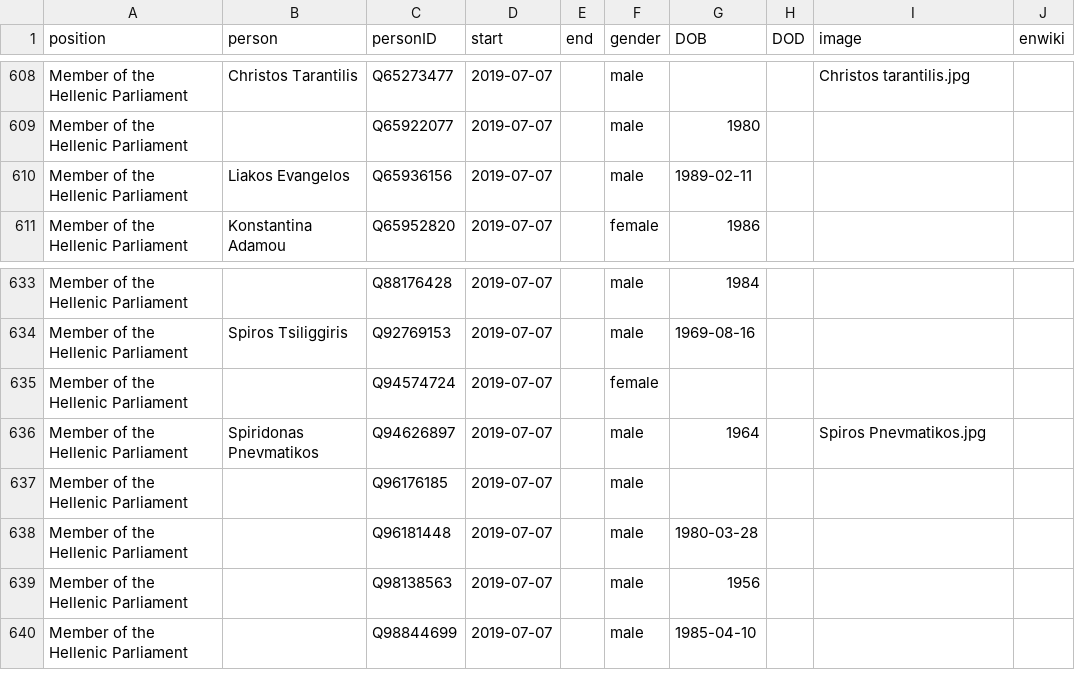
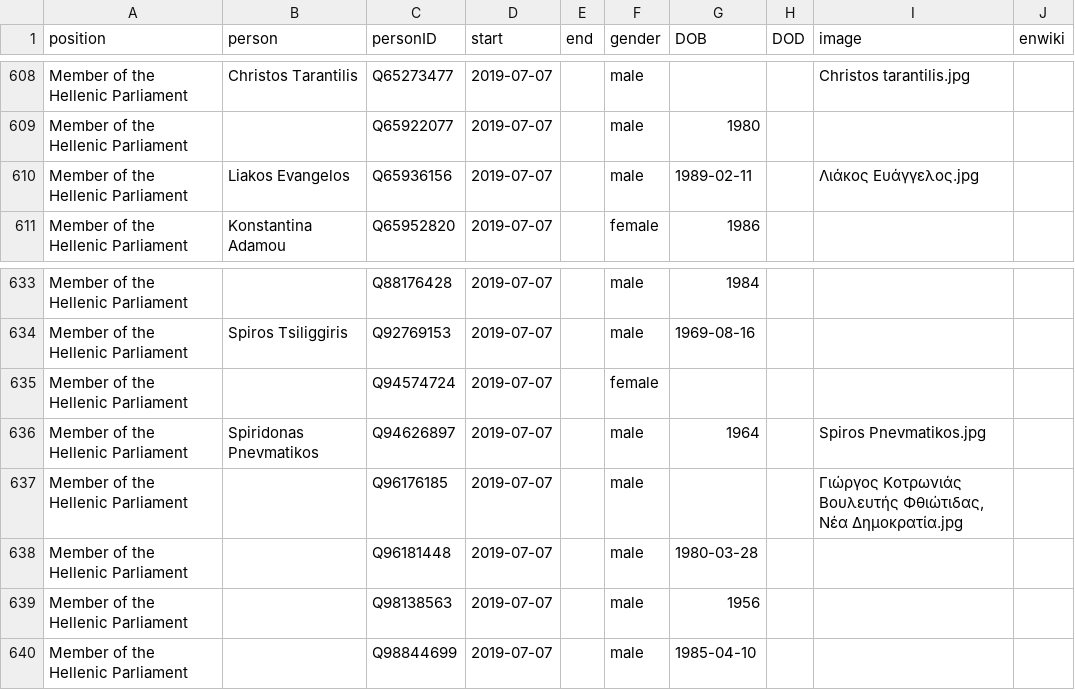
Before and after one commit to every-politician-scrapers/greece-cabinet, a CSV file: html/legislators.csv, drawn as a sheet; only a part is shown, gaps mark what is left out.

Commit message:
PCB update

```diff
--- a/html/legislators.csv
+++ b/html/legislators.csv
@@ -609,3 +609,3 @@ Member of the Hellenic Parliament,Christos Tarantilis,Q65273477,2019-07-07,,male
 Member of the Hellenic Parliament,,Q65922077,2019-07-07,,male,1980,,,
-Member of the Hellenic Parliament,Liakos Evangelos,Q65936156,2019-07-07,,male,1989-02-11,,,
+Member of the Hellenic Parliament,Liakos Evangelos,Q65936156,2019-07-07,,male,1989-02-11,,Λιάκος Ευάγγελος.jpg,
 Member of the Hellenic Parliament,Konstantina Adamou,Q65952820,2019-07-07,,female,1986,,,
@@ -636,3 +636,3 @@ Member of the Hellenic Parliament,,Q94574724,2019-07-07,,female,,,,
 Member of the Hellenic Parliament,Spiridonas Pnevmatikos,Q94626897,2019-07-07,,male,1964,,Spiros Pnevmatikos.jpg,
-Member of the Hellenic Parliament,,Q96176185,2019-07-07,,male,,,,
+Member of the Hellenic Parliament,,Q96176185,2019-07-07,,male,,,"Γιώργος Κοτρωνιάς Βουλευτής Φθιώτιδας, Νέα Δημοκρατία.jpg",
 Member of the Hellenic Parliament,,Q96181448,2019-07-07,,male,1980-03-28,,,
```
